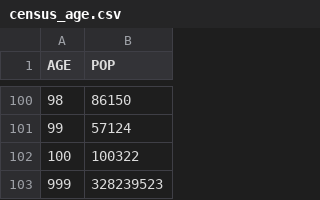
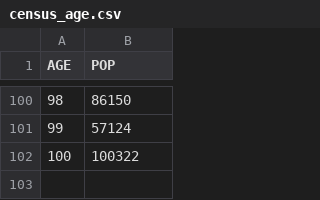
Before and after one commit to cpsughrue/police_shootings, a CSV file: data/census_age.csv, drawn as a sheet; only a part is shown, gaps mark what is left out; the diff names each change by its address in the sheet, - before the commit and + after, or states it on an @@ line.

```diff
--- a/data/census_age.csv
+++ b/data/census_age.csv
-row 103: 999 | 328239523
```
Also changed, not shown: 2 other files.
